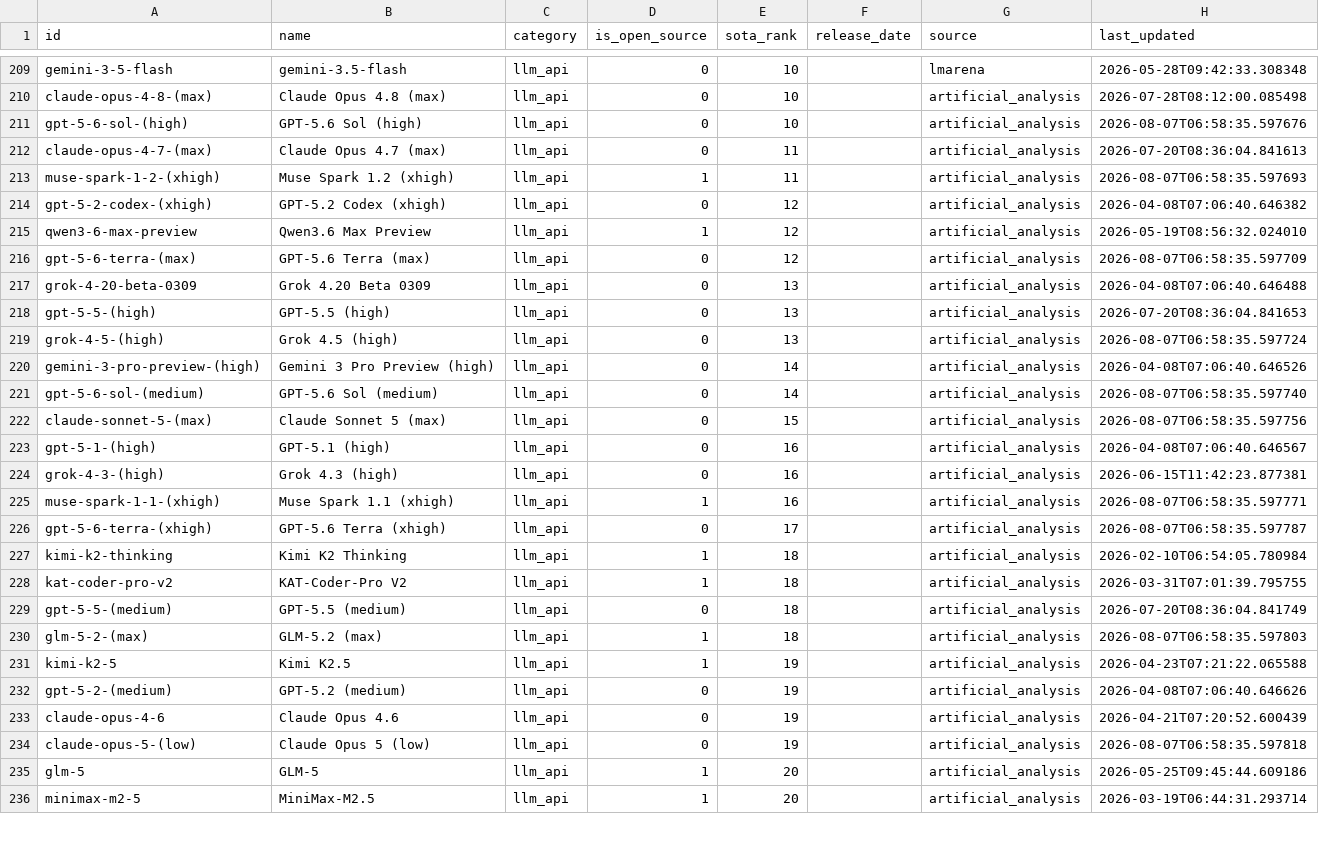
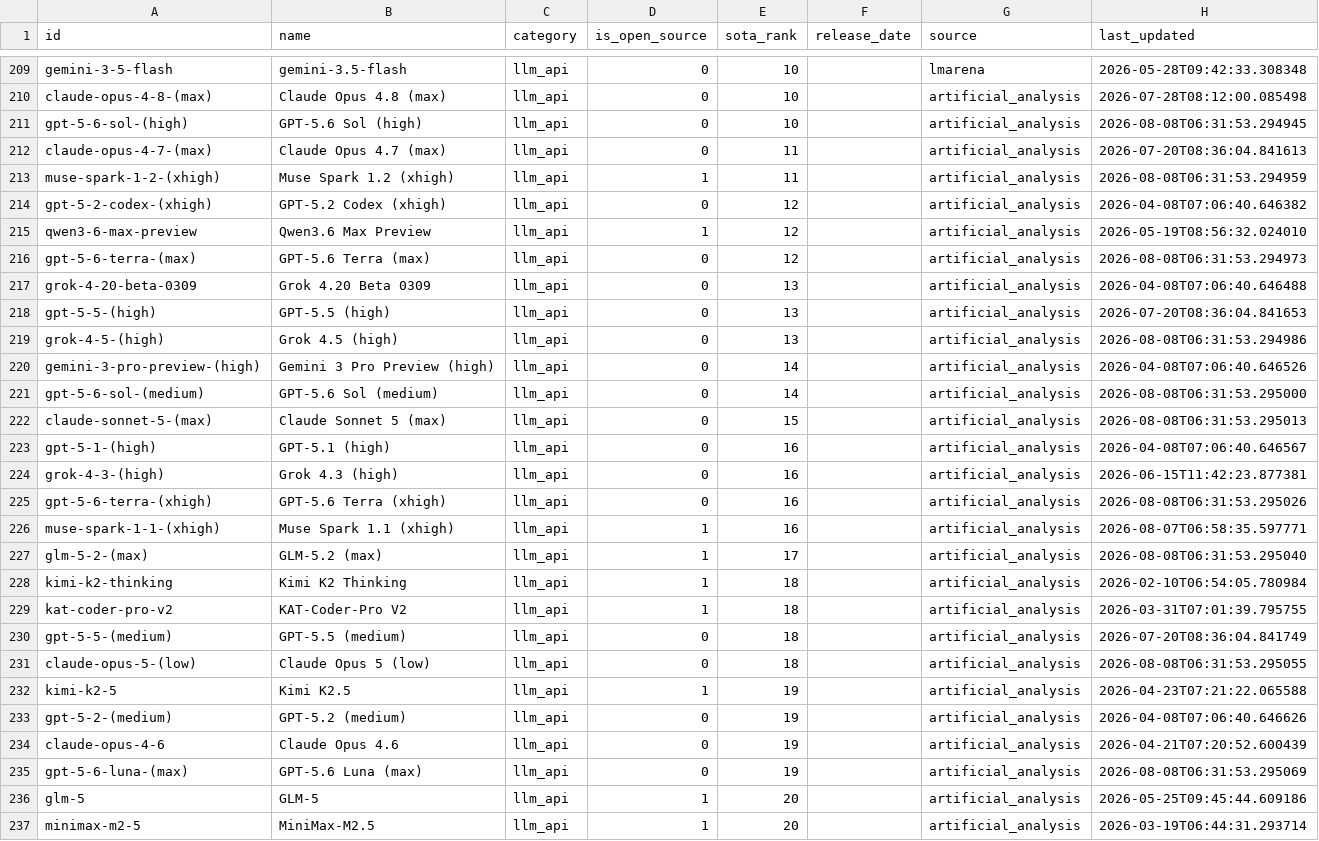
Before and after one commit to romancircus/sota-tracker-claw, a CSV file: data/sota_export.csv, drawn as a sheet; only a part is shown, gaps mark what is left out; the diff covers the shown part only.

```diff
--- a/data/sota_export.csv
+++ b/data/sota_export.csv
@@ -210,18 +210,19 @@ gemini-3-5-flash,gemini-3.5-flash,llm_api,0,10,,lmarena,2026-05-28T09:42:33.3083
 claude-opus-4-8-(max),Claude Opus 4.8 (max),llm_api,0,10,,artificial_analysis,2026-07-28T08:12:00.085498
-gpt-5-6-sol-(high),GPT-5.6 Sol (high),llm_api,0,10,,artificial_analysis,2026-08-07T06:58:35.597676
+gpt-5-6-sol-(high),GPT-5.6 Sol (high),llm_api,0,10,,artificial_analysis,2026-08-08T06:31:53.294945
 claude-opus-4-7-(max),Claude Opus 4.7 (max),llm_api,0,11,,artificial_analysis,2026-07-20T08:36:04.841613
-muse-spark-1-2-(xhigh),Muse Spark 1.2 (xhigh),llm_api,1,11,,artificial_analysis,2026-08-07T06:58:35.597693
+muse-spark-1-2-(xhigh),Muse Spark 1.2 (xhigh),llm_api,1,11,,artificial_analysis,2026-08-08T06:31:53.294959
 gpt-5-2-codex-(xhigh),GPT-5.2 Codex (xhigh),llm_api,0,12,,artificial_analysis,2026-04-08T07:06:40.646382
 qwen3-6-max-preview,Qwen3.6 Max Preview,llm_api,1,12,,artificial_analysis,2026-05-19T08:56:32.024010
-gpt-5-6-terra-(max),GPT-5.6 Terra (max),llm_api,0,12,,artificial_analysis,2026-08-07T06:58:35.597709
+gpt-5-6-terra-(max),GPT-5.6 Terra (max),llm_api,0,12,,artificial_analysis,2026-08-08T06:31:53.294973
 grok-4-20-beta-0309,Grok 4.20 Beta 0309,llm_api,0,13,,artificial_analysis,2026-04-08T07:06:40.646488
 gpt-5-5-(high),GPT-5.5 (high),llm_api,0,13,,artificial_analysis,2026-07-20T08:36:04.841653
-grok-4-5-(high),Grok 4.5 (high),llm_api,0,13,,artificial_analysis,2026-08-07T06:58:35.597724
+grok-4-5-(high),Grok 4.5 (high),llm_api,0,13,,artificial_analysis,2026-08-08T06:31:53.294986
 gemini-3-pro-preview-(high),Gemini 3 Pro Preview (high),llm_api,0,14,,artificial_analysis,2026-04-08T07:06:40.646526
-gpt-5-6-sol-(medium),GPT-5.6 Sol (medium),llm_api,0,14,,artificial_analysis,2026-08-07T06:58:35.597740
-claude-sonnet-5-(max),Claude Sonnet 5 (max),llm_api,0,15,,artificial_analysis,2026-08-07T06:58:35.597756
+gpt-5-6-sol-(medium),GPT-5.6 Sol (medium),llm_api,0,14,,artificial_analysis,2026-08-08T06:31:53.295000
+claude-sonnet-5-(max),Claude Sonnet 5 (max),llm_api,0,15,,artificial_analysis,2026-08-08T06:31:53.295013
 gpt-5-1-(high),GPT-5.1 (high),llm_api,0,16,,artificial_analysis,2026-04-08T07:06:40.646567
 grok-4-3-(high),Grok 4.3 (high),llm_api,0,16,,artificial_analysis,2026-06-15T11:42:23.877381
+gpt-5-6-terra-(xhigh),GPT-5.6 Terra (xhigh),llm_api,0,16,,artificial_analysis,2026-08-08T06:31:53.295026
 muse-spark-1-1-(xhigh),Muse Spark 1.1 (xhigh),llm_api,1,16,,artificial_analysis,2026-08-07T06:58:35.597771
-gpt-5-6-terra-(xhigh),GPT-5.6 Terra (xhigh),llm_api,0,17,,artificial_analysis,2026-08-07T06:58:35.597787
+glm-5-2-(max),GLM-5.2 (max),llm_api,1,17,,artificial_analysis,2026-08-08T06:31:53.295040
 kimi-k2-thinking,Kimi K2 Thinking,llm_api,1,18,,artificial_analysis,2026-02-10T06:54:05.780984
@@ -229,3 +230,3 @@ kat-coder-pro-v2,KAT-Coder-Pro V2,llm_api,1,18,,artificial_analysis,2026-03-31T0
 gpt-5-5-(medium),GPT-5.5 (medium),llm_api,0,18,,artificial_analysis,2026-07-20T08:36:04.841749
-glm-5-2-(max),GLM-5.2 (max),llm_api,1,18,,artificial_analysis,2026-08-07T06:58:35.597803
+claude-opus-5-(low),Claude Opus 5 (low),llm_api,0,18,,artificial_analysis,2026-08-08T06:31:53.295055
 kimi-k2-5,Kimi K2.5,llm_api,1,19,,artificial_analysis,2026-04-23T07:21:22.065588
@@ -233,3 +234,3 @@ gpt-5-2-(medium),GPT-5.2 (medium),llm_api,0,19,,artificial_analysis,2026-04-08T0
 claude-opus-4-6,Claude Opus 4.6,llm_api,0,19,,artificial_analysis,2026-04-21T07:20:52.600439
-claude-opus-5-(low),Claude Opus 5 (low),llm_api,0,19,,artificial_analysis,2026-08-07T06:58:35.597818
+gpt-5-6-luna-(max),GPT-5.6 Luna (max),llm_api,0,19,,artificial_analysis,2026-08-08T06:31:53.295069
 glm-5,GLM-5,llm_api,1,20,,artificial_analysis,2026-05-25T09:45:44.609186
```
Also changed, not shown: 4 added rows, 5 removed rows and 111 edited cells elsewhere in this file, 3 other files.
